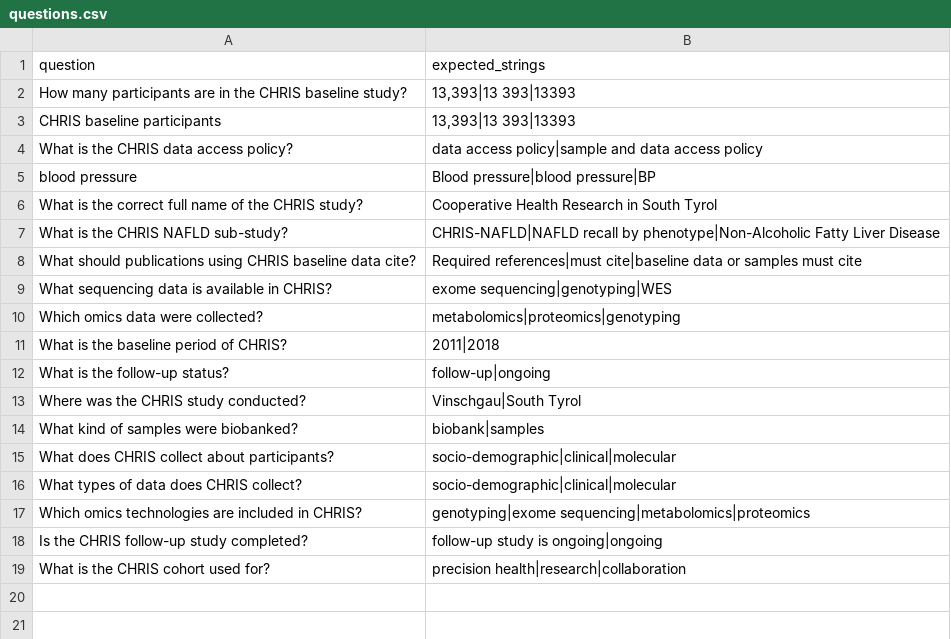
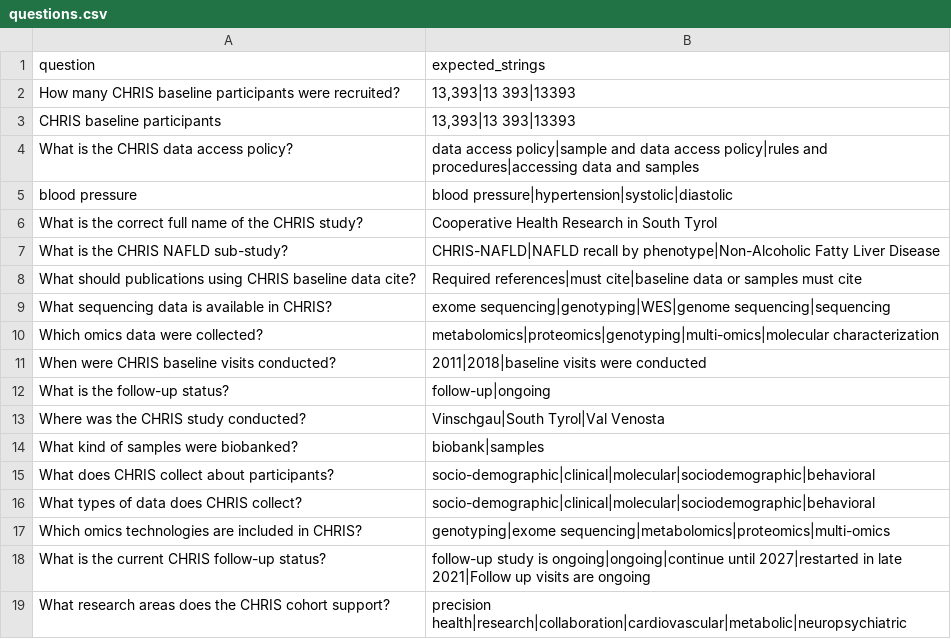
Before and after one commit to LetiziaMeroi/chris-rag, a CSV file: src/evaluation/questions.csv, drawn as a sheet; removed rows and columns are numbered as before the commit, all else as after; the diff names each change by its address in the sheet, - before the commit and + after, or states it on an @@ line.

```diff
--- a/src/evaluation/questions.csv
+++ b/src/evaluation/questions.csv
-A2 (question): How many participants are in the CHRIS baseline study?
+A2 (question): How many CHRIS baseline participants were recruited?
-B4 (expected_strings): …data access policy
+B4 (expected_strings): …data access policy|rules and procedures|accessing data and samples
-B5 (expected_strings): Blood pressure|blood pressure|BP
+B5 (expected_strings): blood pressure|hypertension|systolic|diastolic
-B9 (expected_strings): exome sequencing|genotyping|WES
+B9 (expected_strings): exome sequencing|genotyping|WES|genome sequencing|sequencing
-B10 (expected_strings): metabolomics|proteomics|genotyping
+B10 (expected_strings): metabolomics|proteomics|genotyping|multi-omics|molecular characterization
-row 11: What is the baseline period of CHRIS? | 2011|2018
+row 11: When were CHRIS baseline visits conducted? | 2011|2018|baseline visits were conducted
-B13 (expected_strings): Vinschgau|South Tyrol
+B13 (expected_strings): Vinschgau|South Tyrol|Val Venosta
-B15:B16 (expected_strings): socio-demographic|clinical|molecular
+B15:B16 (expected_strings): socio-demographic|clinical|molecular|sociodemographic|behavioral
-B17 (expected_strings): genotyping|exome sequencing|metabolomics|proteomics
+B17 (expected_strings): genotyping|exome sequencing|metabolomics|proteomics|multi-omics
-row 18: Is the CHRIS follow-up study completed? | follow-up study is ongoing|ongoing
-row 19: What is the CHRIS cohort used for? | precision health|research|collaboration
+row 18: What is the current CHRIS follow-up status? | follow-up study is ongoing|ongoing|continue until 2027|restarted in late 2021|Follow up visits are ongoing
+row 19: What research areas does the CHRIS cohort support? | precision health|research|collaboration|cardiovascular|metabolic|neuropsychiatric
```
Also changed, not shown: src/evaluation/answer_extraction_results.csv, 3 other files.
